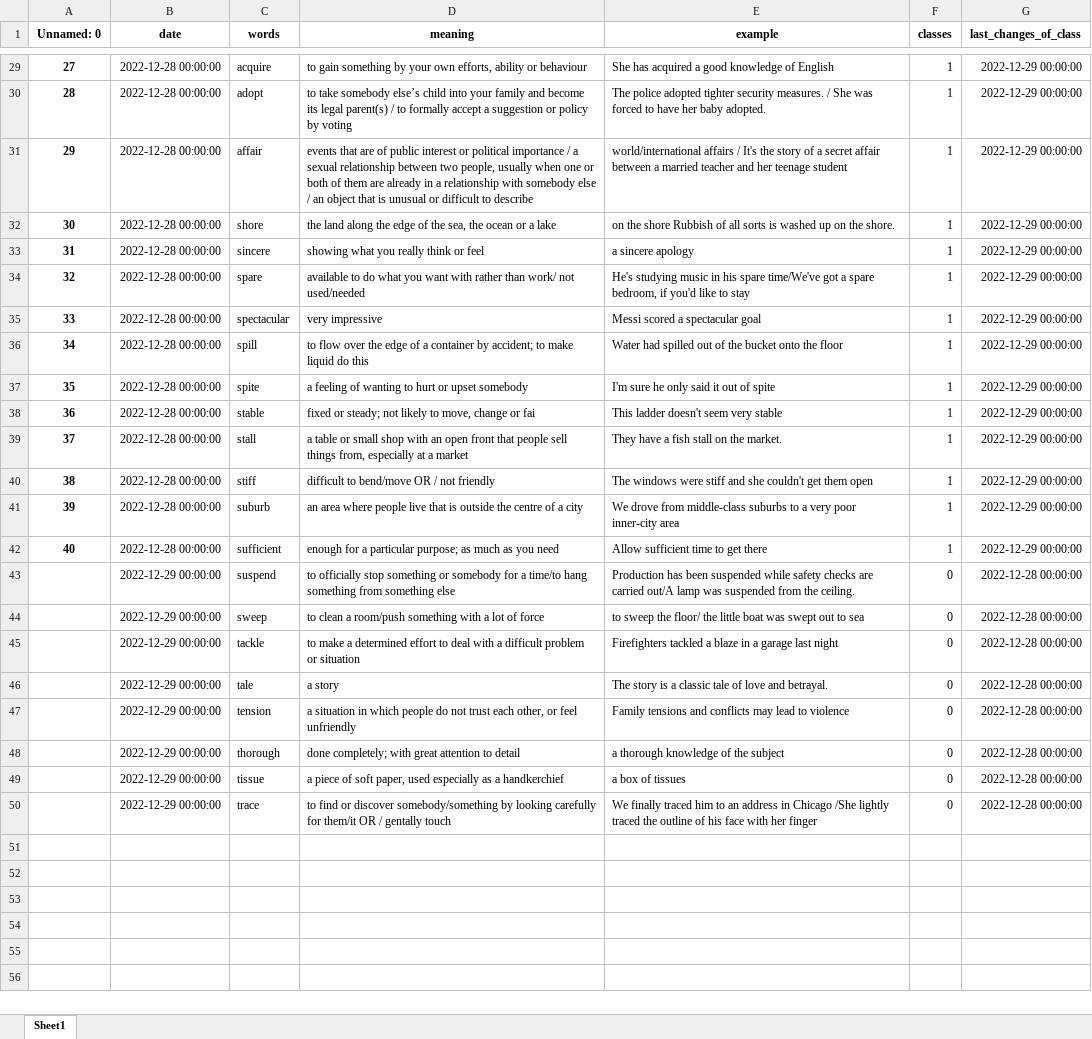
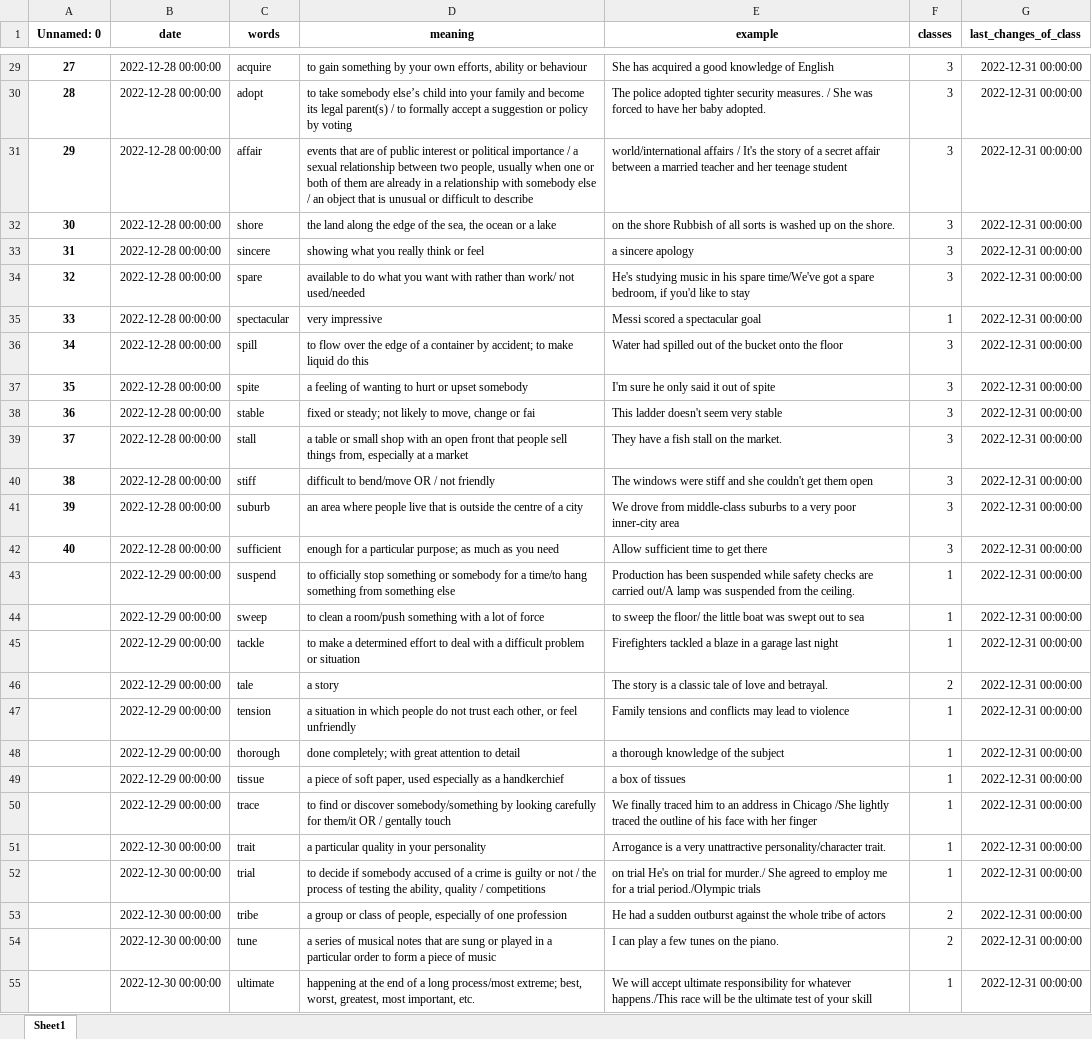
Before and after one commit to Andebugulin/ankara, an Excel workbook: capture.xlsx, sheet Sheet1, drawn as a sheet; only a part is shown, gaps mark what is left out; values as stored, in another font and other column widths than the file's, no borders; the diff covers the shown part only; the diff names each change by its address in the sheet, - before the commit and + after, or states it on an @@ line.

```diff
--- a/capture.xlsx (sheet Sheet1)
+++ b/capture.xlsx (sheet Sheet1)
-F29:F34 (classes): 1
+F29:F34 (classes): 3
-G29:G42 (last_changes_of_class): 2022-12-29 00:00:00
+G29:G42 (last_changes_of_class): 2022-12-31 00:00:00
-F36:F42 (classes): 1
+F36:F42 (classes): 3
-F43:F45 (classes): 0
+F43:F45 (classes): 1
-G43:G50 (last_changes_of_class): 2022-12-28 00:00:00
+G43:G50 (last_changes_of_class): 2022-12-31 00:00:00
-F46 (classes): 0
+F46 (classes): 2
-F47:F50 (classes): 0
+F47:F50 (classes): 1
+row 51:  | 2022-12-30 00:00:00 | trait | a particular quality in your personality | Arrogance is a very unattractive personality/character trait. | 1 | 2022-12-31 00:00:00
+row 52:  | 2022-12-30 00:00:00 | trial | to decide if somebody accused of a crime is guilty or not / the process of testing the ability, quality / competitions | on trial He's on trial for murder./ She agreed to employ me for a trial period./Olympic trials | 1 | 2022-12-31 00:00:00
+row 53:  | 2022-12-30 00:00:00 | tribe | a group or class of people, especially of one profession | He had a sudden outburst against the whole tribe of actors | 2 | 2022-12-31 00:00:00
+row 54:  | 2022-12-30 00:00:00 | tune | a series of musical notes that are sung or played in a particular order to form a piece of music | I can play a few tunes on the piano. | 2 | 2022-12-31 00:00:00
+row 55:  | 2022-12-30 00:00:00 | ultimate | happening at the end of a long process/most extreme; best, worst, greatest, most important, etc. | We will accept ultimate responsibility for whatever happens./This race will be the ultimate test of your skill | 1 | 2022-12-31 00:00:00
```
Also changed, not shown: 5 added rows and 53 edited cells elsewhere in this sheet, 2 other files.
